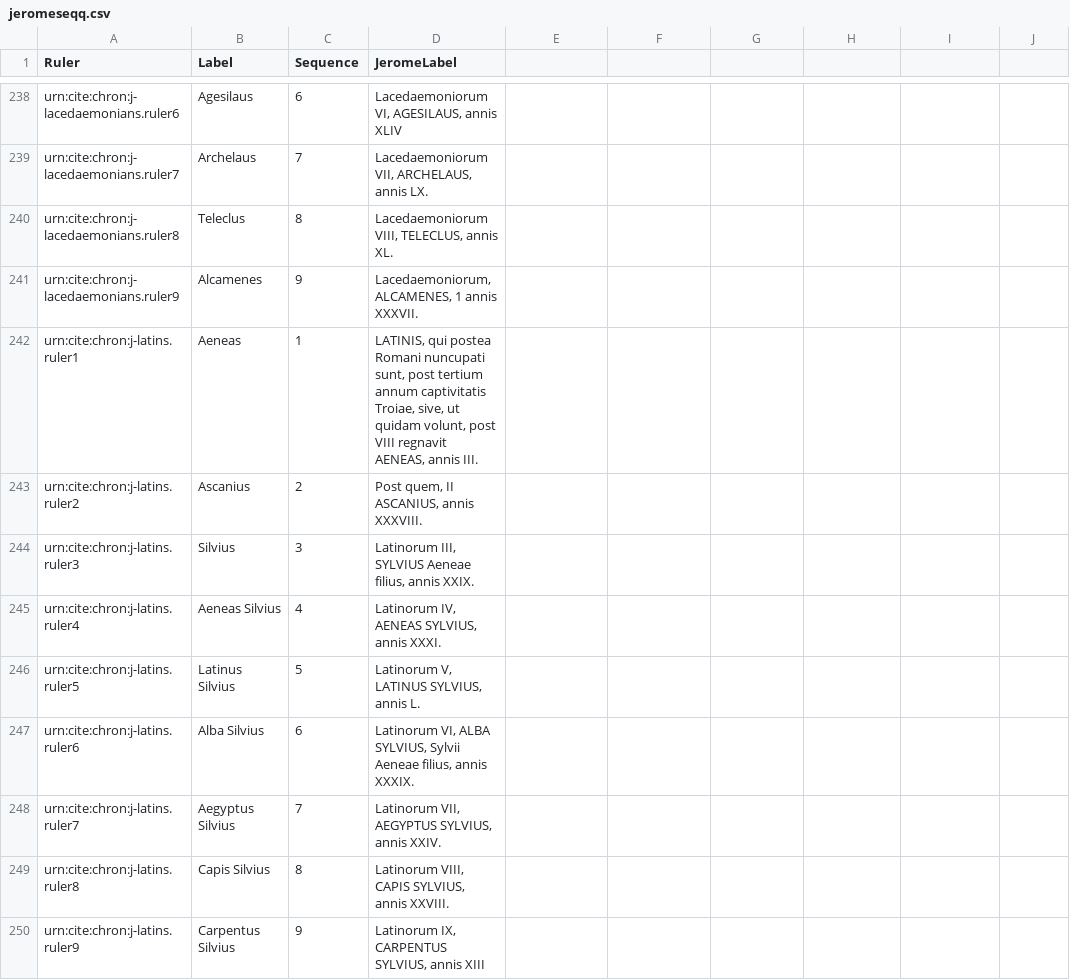
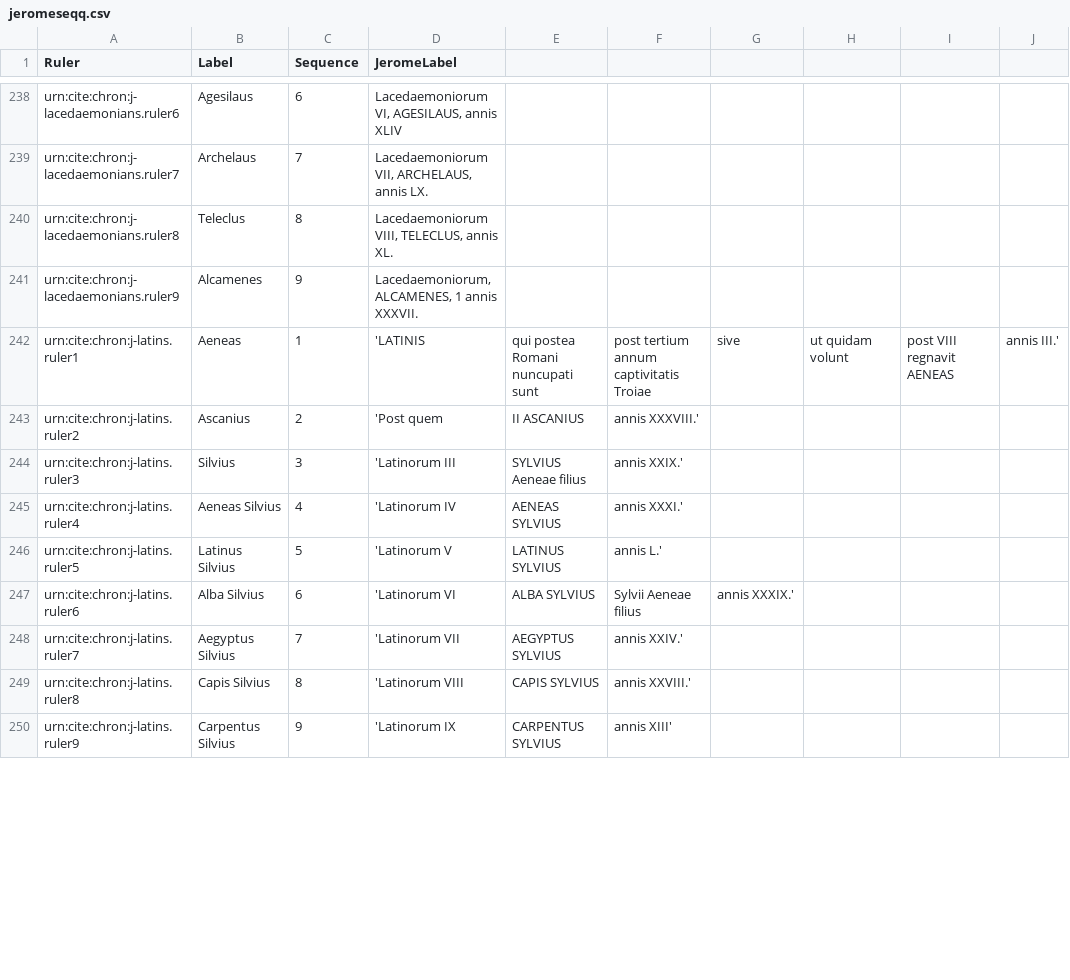
Before and after one commit to neelsmith/chronicles, a CSV file: collections/jeromeseqq.csv, drawn as a sheet; only a part is shown, gaps mark what is left out; the diff covers the shown part only.

```diff
--- a/collections/jeromeseqq.csv
+++ b/collections/jeromeseqq.csv
@@ -241,10 +241,10 @@ urn:cite:chron:j-lacedaemonians.ruler8,Teleclus,8,"Lacedaemoniorum VIII, TELECLU
 urn:cite:chron:j-lacedaemonians.ruler9,Alcamenes,9,"Lacedaemoniorum, ALCAMENES, 1 annis XXXVII."
-urn:cite:chron:j-latins.ruler1,Aeneas,1,"LATINIS, qui postea Romani nuncupati sunt, post tertium annum captivitatis Troiae, sive, ut quidam volunt, post VIII regnavit AENEAS, annis III."
-urn:cite:chron:j-latins.ruler2,Ascanius,2,"Post quem, II ASCANIUS, annis XXXVIII."
-urn:cite:chron:j-latins.ruler3,Silvius,3,"Latinorum III, SYLVIUS Aeneae filius, annis XXIX."
-urn:cite:chron:j-latins.ruler4,Aeneas Silvius,4,"Latinorum IV, AENEAS SYLVIUS, annis XXXI."
-urn:cite:chron:j-latins.ruler5,Latinus Silvius,5,"Latinorum V, LATINUS SYLVIUS, annis L."
-urn:cite:chron:j-latins.ruler6,Alba Silvius,6,"Latinorum VI, ALBA SYLVIUS, Sylvii Aeneae filius, annis XXXIX."
-urn:cite:chron:j-latins.ruler7,Aegyptus Silvius,7,"Latinorum VII, AEGYPTUS SYLVIUS, annis XXIV."
-urn:cite:chron:j-latins.ruler8,Capis Silvius,8,"Latinorum VIII, CAPIS SYLVIUS, annis XXVIII."
-urn:cite:chron:j-latins.ruler9,Carpentus Silvius,9,"Latinorum IX, CARPENTUS SYLVIUS, annis XIII"
+urn:cite:chron:j-latins.ruler1,Aeneas,1,'LATINIS, qui postea Romani nuncupati sunt, post tertium annum captivitatis Troiae, sive, ut quidam volunt, post VIII regnavit AENEAS, annis III.'
+urn:cite:chron:j-latins.ruler2,Ascanius,2,'Post quem, II ASCANIUS, annis XXXVIII.'
+urn:cite:chron:j-latins.ruler3,Silvius,3,'Latinorum III, SYLVIUS Aeneae filius, annis XXIX.'
+urn:cite:chron:j-latins.ruler4,Aeneas Silvius,4,'Latinorum IV, AENEAS SYLVIUS, annis XXXI.'
+urn:cite:chron:j-latins.ruler5,Latinus Silvius,5,'Latinorum V, LATINUS SYLVIUS, annis L.'
+urn:cite:chron:j-latins.ruler6,Alba Silvius,6,'Latinorum VI, ALBA SYLVIUS, Sylvii Aeneae filius, annis XXXIX.'
+urn:cite:chron:j-latins.ruler7,Aegyptus Silvius,7,'Latinorum VII, AEGYPTUS SYLVIUS, annis XXIV.'
+urn:cite:chron:j-latins.ruler8,Capis Silvius,8,'Latinorum VIII, CAPIS SYLVIUS, annis XXVIII.'
+urn:cite:chron:j-latins.ruler9,Carpentus Silvius,9,'Latinorum IX, CARPENTUS SYLVIUS, annis XIII'
```
Also changed, not shown: 7 added rows and 18 edited cells elsewhere in this file.
